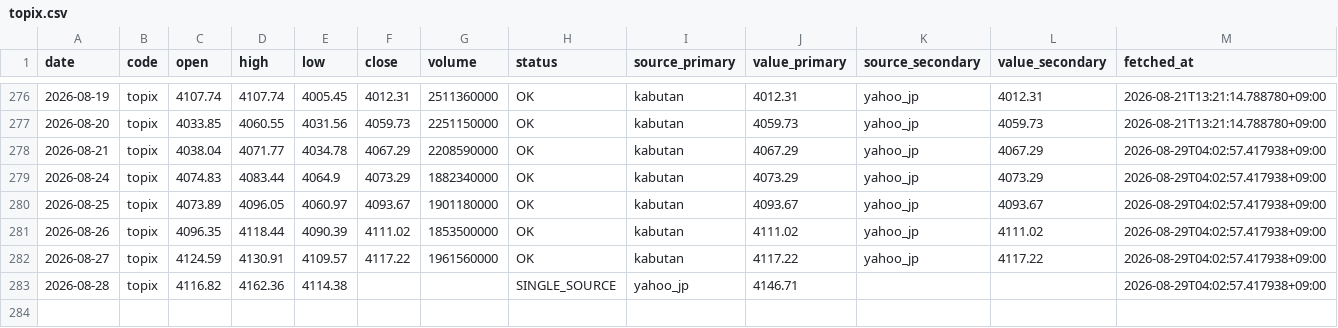
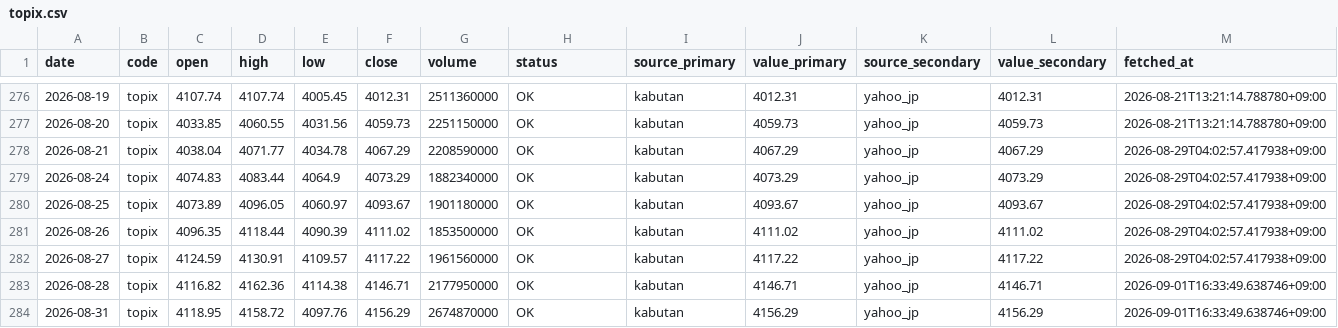
Before and after one commit to scioltoharumi/kabu-ledger, a CSV file: data/indices/topix.csv, drawn as a sheet; only a part is shown, gaps mark what is left out.

```diff
--- a/data/indices/topix.csv
+++ b/data/indices/topix.csv
@@ -282,2 +282,3 @@ date,code,open,high,low,close,volume,status,source_primary,value_primary,source_
 2026-08-27,topix,4124.59,4130.91,4109.57,4117.22,1961560000,OK,kabutan,4117.22,yahoo_jp,4117.22,2026-08-29T04:02:57.417938+09:00
-2026-08-28,topix,4116.82,4162.36,4114.38,,,SINGLE_SOURCE,yahoo_jp,4146.71,,,2026-08-29T04:02:57.417938+09:00
+2026-08-28,topix,4116.82,4162.36,4114.38,4146.71,2177950000,OK,kabutan,4146.71,yahoo_jp,4146.71,2026-09-01T16:33:49.638746+09:00
+2026-08-31,topix,4118.95,4158.72,4097.76,4156.29,2674870000,OK,kabutan,4156.29,yahoo_jp,4156.29,2026-09-01T16:33:49.638746+09:00
```
Also changed, not shown: data/indices/growth250.csv, data/revisions.csv, 27 other files.
